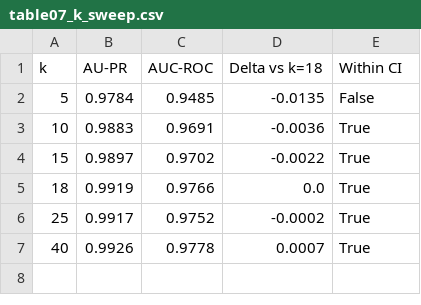
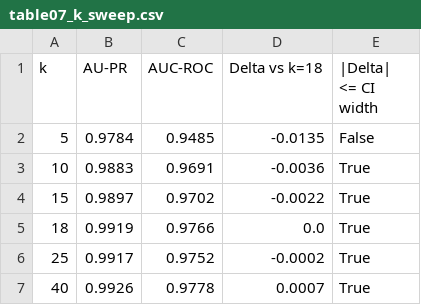
Before and after one commit to hanan2001/Malicious_Package_Detection_IJECES, a CSV file: tables/table07_k_sweep.csv, drawn as a sheet.

```diff
--- a/tables/table07_k_sweep.csv
+++ b/tables/table07_k_sweep.csv
@@ -1,2 +1,2 @@
-k,AU-PR,AUC-ROC,Delta vs k=18,Within CI
+k,AU-PR,AUC-ROC,Delta vs k=18,|Delta| <= CI width
 5,0.9784,0.9485,-0.0135,False
```
Also changed, not shown: 18 other files.
